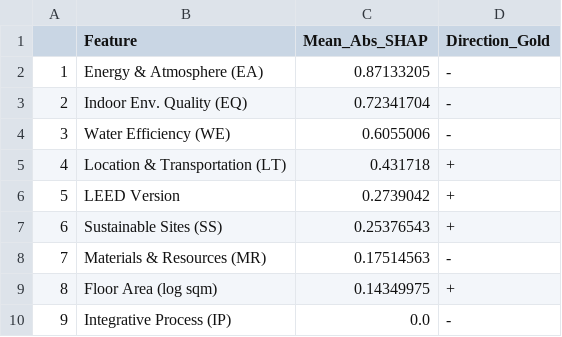
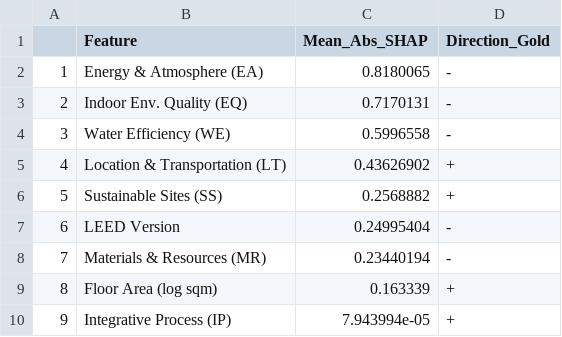
Before and after one commit to geonumul/LEEDGRAPH, a CSV file: outputs/final/Table3_shap_top10.csv, drawn as a sheet.

```diff
--- a/outputs/final/Table3_shap_top10.csv
+++ b/outputs/final/Table3_shap_top10.csv
@@ -1,10 +1,10 @@
 ,Feature,Mean_Abs_SHAP,Direction_Gold
-1,Energy & Atmosphere (EA),0.87133205,-
-2,Indoor Env. Quality (EQ),0.72341704,-
-3,Water Efficiency (WE),0.6055006,-
-4,Location & Transportation (LT),0.431718,+
-5,LEED Version,0.2739042,+
-6,Sustainable Sites (SS),0.25376543,+
-7,Materials & Resources (MR),0.17514563,-
-8,Floor Area (log sqm),0.14349975,+
-9,Integrative Process (IP),0.0,-
+1,Energy & Atmosphere (EA),0.8180065,-
+2,Indoor Env. Quality (EQ),0.7170131,-
+3,Water Efficiency (WE),0.5996558,-
+4,Location & Transportation (LT),0.43626902,+
+5,Sustainable Sites (SS),0.2568882,+
+6,LEED Version,0.24995404,-
+7,Materials & Resources (MR),0.23440194,-
+8,Floor Area (log sqm),0.163339,+
+9,Integrative Process (IP),7.943994e-05,+
```
Also changed, not shown: 22 other files.
